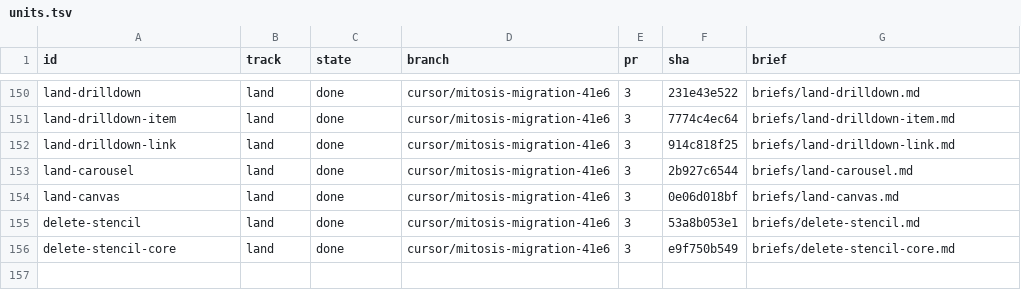
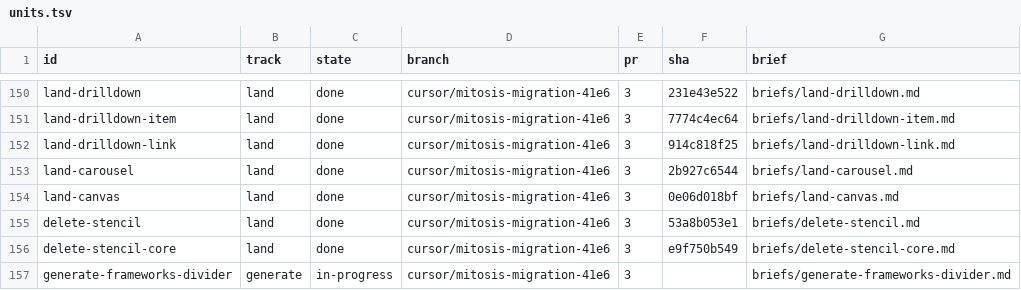
Before and after one commit to kroofy/porsche-design-system, a TSV file: .audit/orchestrate/stencil-to-mitosis/units.tsv, drawn as a sheet; only a part is shown, gaps mark what is left out.

```diff
--- a/.audit/orchestrate/stencil-to-mitosis/units.tsv
+++ b/.audit/orchestrate/stencil-to-mitosis/units.tsv
@@ -156 +156,2 @@ delete-stencil	land	done	cursor/mitosis-migration-41e6	3	53a8b053e1	briefs/delet
 delete-stencil-core	land	done	cursor/mitosis-migration-41e6	3	e9f750b549	briefs/delete-stencil-core.md
+generate-frameworks-divider	generate	in-progress	cursor/mitosis-migration-41e6	3		briefs/generate-frameworks-divider.md
```
Also changed, not shown: .audit/orchestrate/stencil-to-mitosis/decisions.tsv, 3 other files.
